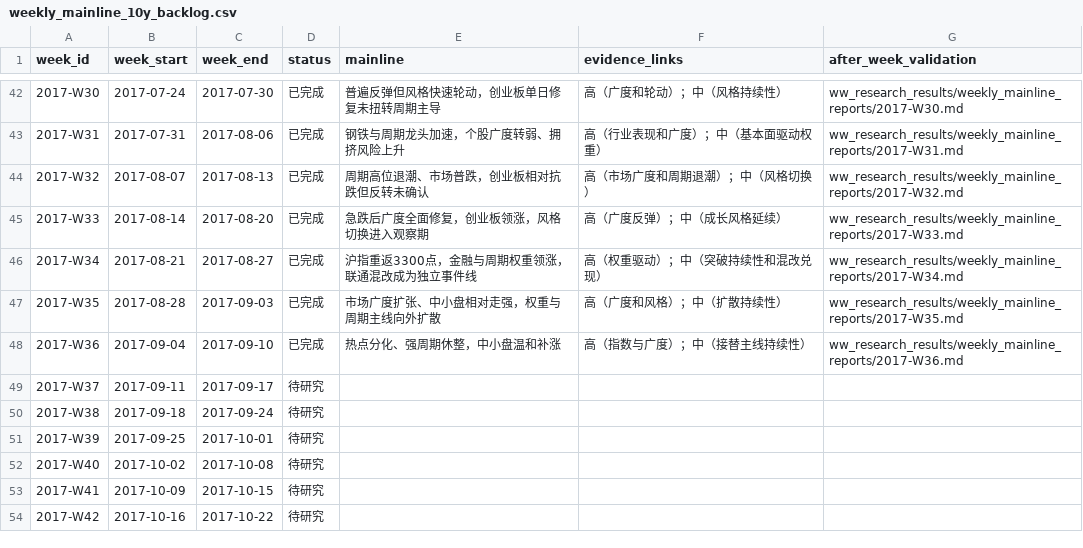
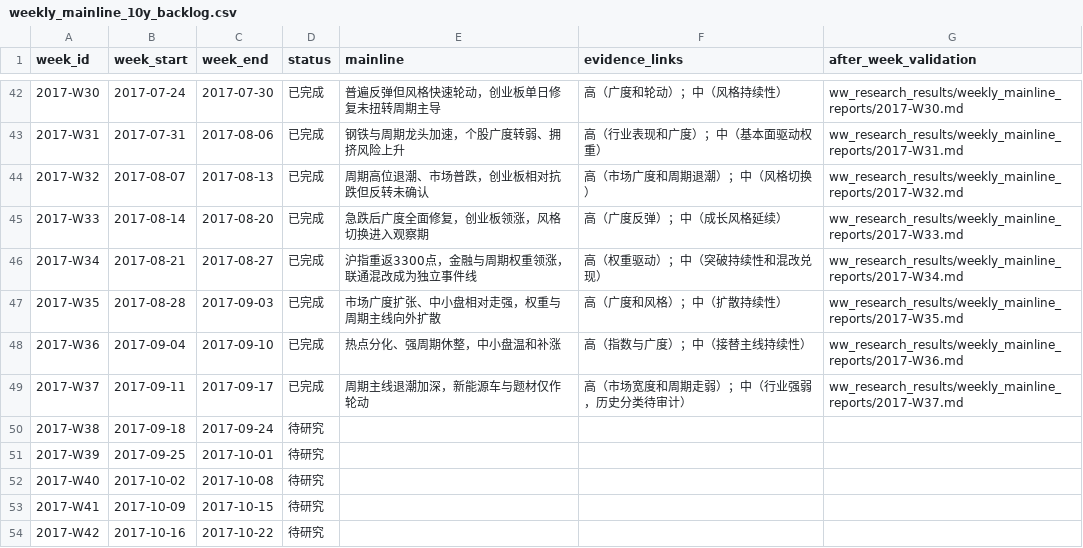
Before and after one commit to seacy19/WJ-, a CSV file: ww_research_results/weekly_mainline_10y_backlog.csv, drawn as a sheet; only a part is shown, gaps mark what is left out.

Commit message:
Add 2017-W37 weekly mainline review

```diff
--- a/ww_research_results/weekly_mainline_10y_backlog.csv
+++ b/ww_research_results/weekly_mainline_10y_backlog.csv
@@ -48,3 +48,3 @@
 "2017-W36","2017-09-04","2017-09-10","已完成","热点分化、强周期休整，中小盘温和补涨","高（指数与广度）；中（接替主线持续性）","ww_research_results/weekly_mainline_reports/2017-W36.md"
-"2017-W37","2017-09-11","2017-09-17","待研究","","",""
+"2017-W37","2017-09-11","2017-09-17","已完成","周期主线退潮加深，新能源车与题材仅作轮动","高（市场宽度和周期走弱）；中（行业强弱，历史分类待审计）","ww_research_results/weekly_mainline_reports/2017-W37.md"
 "2017-W38","2017-09-18","2017-09-24","待研究","","",""
```
Also changed, not shown: 2 other files.
